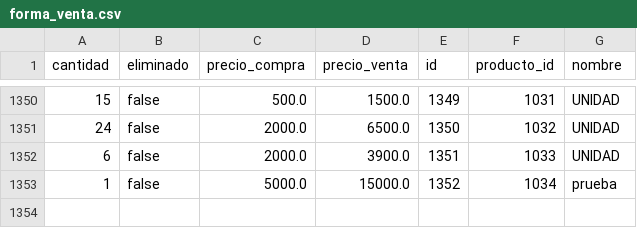
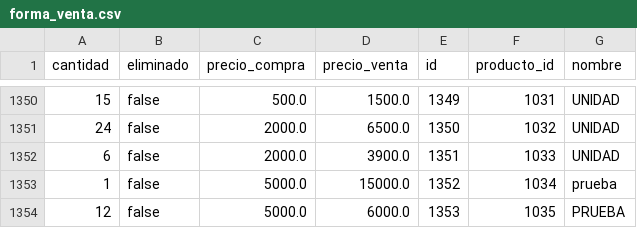
Before and after one commit to droguerialafachada/backup, a CSV file: forma_venta.csv, drawn as a sheet; only a part is shown, gaps mark what is left out; the diff names each change by its address in the sheet, - before the commit and + after, or states it on an @@ line.

Commit message:
Backup de todas las tablas 2025-08-19

```diff
--- a/forma_venta.csv
+++ b/forma_venta.csv
+row 1354: 12 | false | 5000.0 | 6000.0 | 1353 | 1035 | PRUEBA
```
